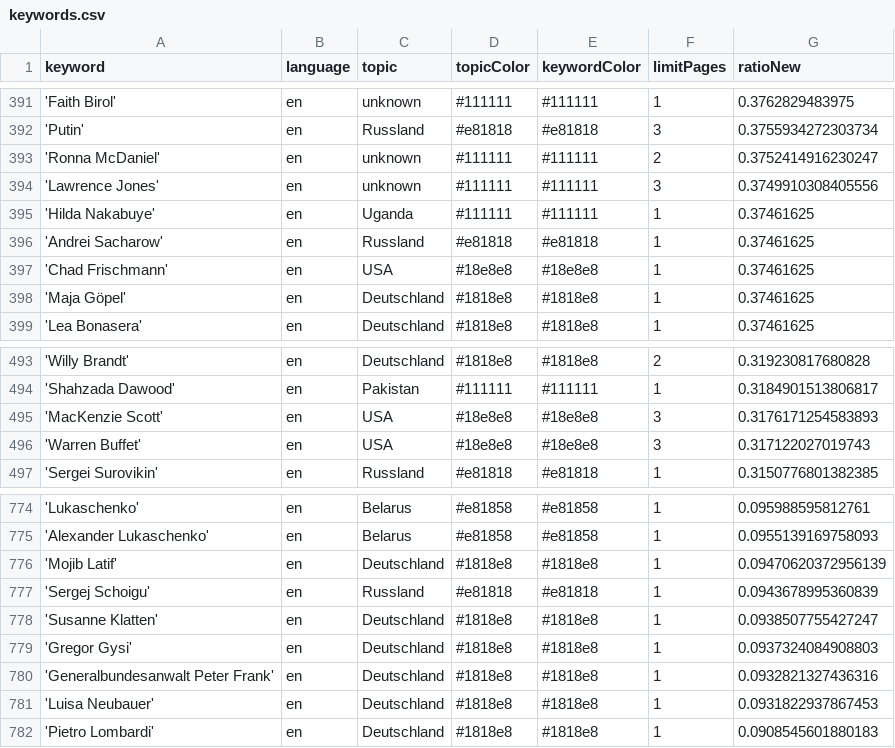
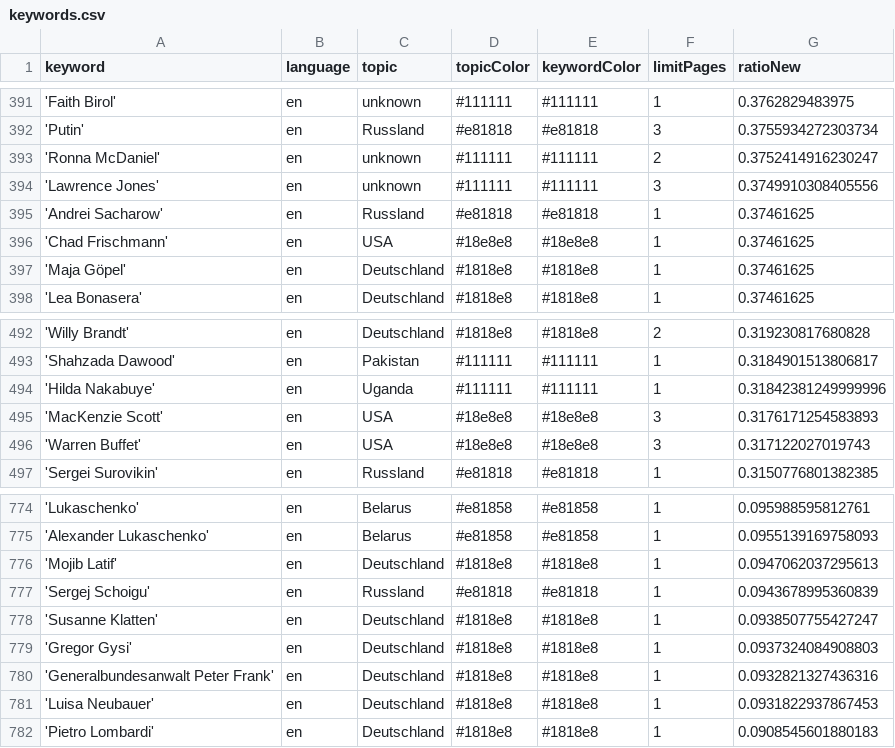
Before and after one commit to pg-ufr-news/personWhisperer, a CSV file: keywords.csv, drawn as a sheet; only a part is shown, gaps mark what is left out.

Commit message:
Commit from GitHub Actions (harvest:0.0)

```diff
--- a/keywords.csv
+++ b/keywords.csv
@@ -394,3 +394,2 @@ keyword,language,topic,topicColor,keywordColor,limitPages,ratioNew
 'Lawrence Jones',en,unknown,#111111,#111111,3,0.3749910308405556
-'Hilda Nakabuye',en,Uganda,#111111,#111111,1,0.37461625
 'Andrei Sacharow',en,Russland,#e81818,#e81818,1,0.37461625
@@ -494,2 +493,3 @@ keyword,language,topic,topicColor,keywordColor,limitPages,ratioNew
 'Shahzada Dawood',en,Pakistan,#111111,#111111,1,0.3184901513806817
+'Hilda Nakabuye',en,Uganda,#111111,#111111,1,0.31842381249999996
 'MacKenzie Scott',en,USA,#18e8e8,#18e8e8,3,0.3176171254583893
@@ -775,3 +775,3 @@ keyword,language,topic,topicColor,keywordColor,limitPages,ratioNew
 'Alexander Lukaschenko',en,Belarus,#e81858,#e81858,1,0.0955139169758093
-'Mojib Latif',en,Deutschland,#1818e8,#1818e8,1,0.09470620372956139
+'Mojib Latif',en,Deutschland,#1818e8,#1818e8,1,0.0947062037295613
 'Sergej Schoigu',en,Russland,#e81818,#e81818,1,0.0943678995360839
```
